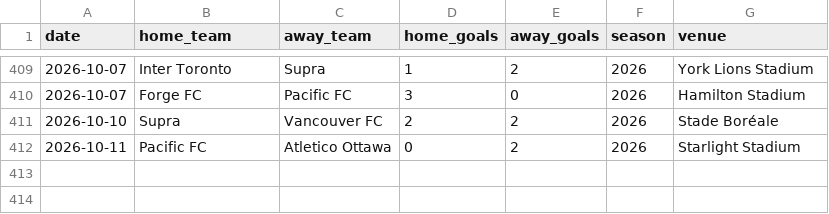
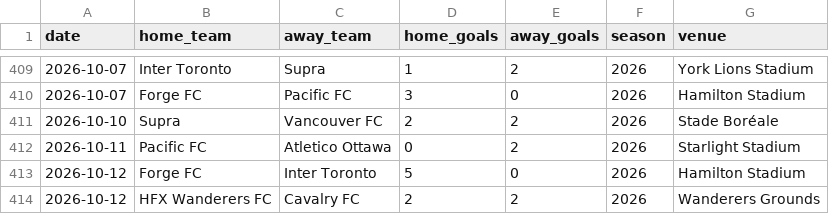
Before and after one commit to GoCeylan/canpl-analytics, a CSV file: data/matches/cpl_all.csv, drawn as a sheet; only a part is shown, gaps mark what is left out; the diff names each change by its address in the sheet, - before the commit and + after, or states it on an @@ line.

```diff
--- a/data/matches/cpl_all.csv
+++ b/data/matches/cpl_all.csv
+row 413: 2026-10-12 | Forge FC | Inter Toronto | 5 | 0 | 2026 | Hamilton Stadium
+row 414: 2026-10-12 | HFX Wanderers FC | Cavalry FC | 2 | 2 | 2026 | Wanderers Grounds
```
Also changed, not shown: data/matches/cpl_all_with_ids.csv, data/matches/match_header_history.csv, 1 other file.
